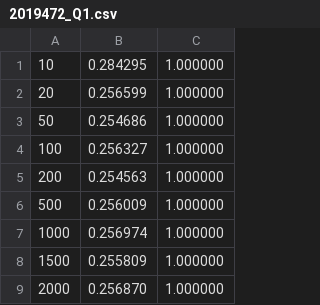
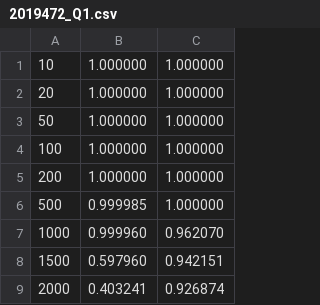
Before and after one commit to ManviGoel26/ComputerVision22, a CSV file: 2019472_Assignment3/outputs/2019472_Q1.csv, drawn as a sheet.

```diff
--- a/2019472_Assignment3/outputs/2019472_Q1.csv
+++ b/2019472_Assignment3/outputs/2019472_Q1.csv
@@ -1,9 +1,9 @@
-10, 0.284295, 1.000000
-20, 0.256599, 1.000000
-50, 0.254686, 1.000000
-100, 0.256327, 1.000000
-200, 0.254563, 1.000000
-500, 0.256009, 1.000000
-1000, 0.256974, 1.000000
-1500, 0.255809, 1.000000
-2000, 0.256870, 1.000000
+10, 1.000000, 1.000000
+20, 1.000000, 1.000000
+50, 1.000000, 1.000000
+100, 1.000000, 1.000000
+200, 1.000000, 1.000000
+500, 0.999985, 1.000000
+1000, 0.999960, 0.962070
+1500, 0.597960, 0.942151
+2000, 0.403241, 0.926874
```
Also changed, not shown: 14 other files.
